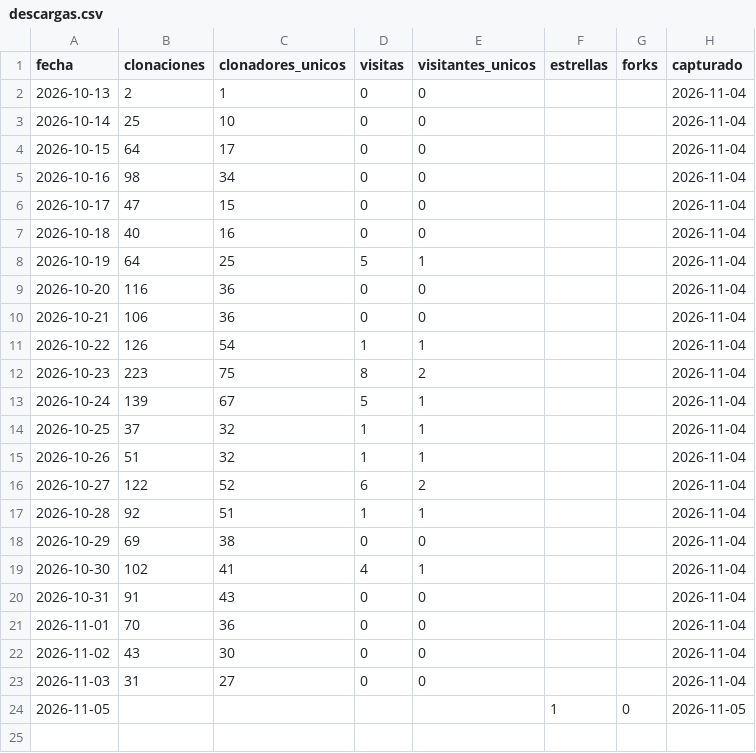
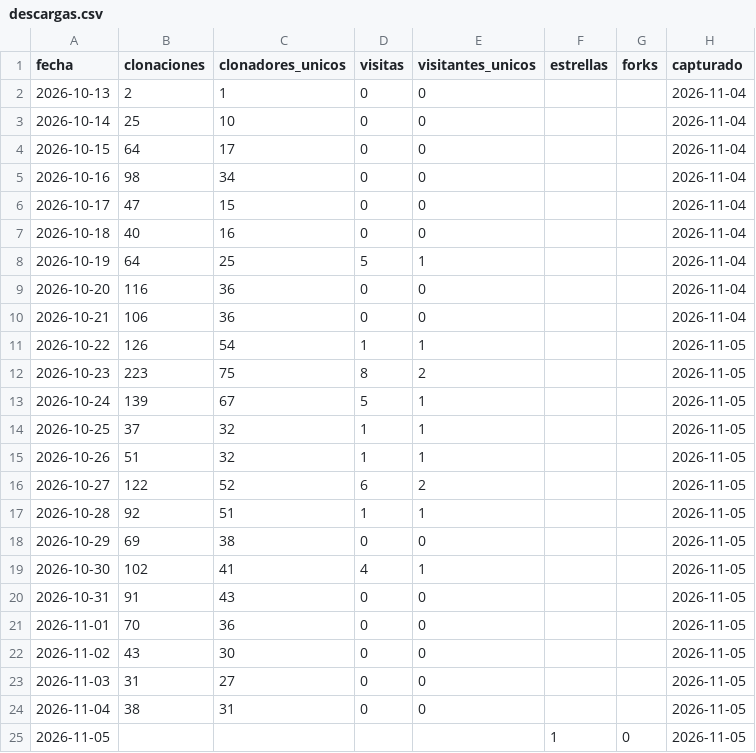
Before and after one commit to josenanez/criterio, a CSV file: descargas.csv, drawn as a sheet.

```diff
--- a/descargas.csv
+++ b/descargas.csv
@@ -10,15 +10,16 @@ fecha,clonaciones,clonadores_unicos,visitas,visitantes_unicos,estrellas,forks,ca
 2026-10-21,106,36,0,0,,,2026-11-04
-2026-10-22,126,54,1,1,,,2026-11-04
-2026-10-23,223,75,8,2,,,2026-11-04
-2026-10-24,139,67,5,1,,,2026-11-04
-2026-10-25,37,32,1,1,,,2026-11-04
-2026-10-26,51,32,1,1,,,2026-11-04
-2026-10-27,122,52,6,2,,,2026-11-04
-2026-10-28,92,51,1,1,,,2026-11-04
-2026-10-29,69,38,0,0,,,2026-11-04
-2026-10-30,102,41,4,1,,,2026-11-04
-2026-10-31,91,43,0,0,,,2026-11-04
-2026-11-01,70,36,0,0,,,2026-11-04
-2026-11-02,43,30,0,0,,,2026-11-04
-2026-11-03,31,27,0,0,,,2026-11-04
+2026-10-22,126,54,1,1,,,2026-11-05
+2026-10-23,223,75,8,2,,,2026-11-05
+2026-10-24,139,67,5,1,,,2026-11-05
+2026-10-25,37,32,1,1,,,2026-11-05
+2026-10-26,51,32,1,1,,,2026-11-05
+2026-10-27,122,52,6,2,,,2026-11-05
+2026-10-28,92,51,1,1,,,2026-11-05
+2026-10-29,69,38,0,0,,,2026-11-05
+2026-10-30,102,41,4,1,,,2026-11-05
+2026-10-31,91,43,0,0,,,2026-11-05
+2026-11-01,70,36,0,0,,,2026-11-05
+2026-11-02,43,30,0,0,,,2026-11-05
+2026-11-03,31,27,0,0,,,2026-11-05
+2026-11-04,38,31,0,0,,,2026-11-05
 2026-11-05,,,,,1,0,2026-11-05
```
